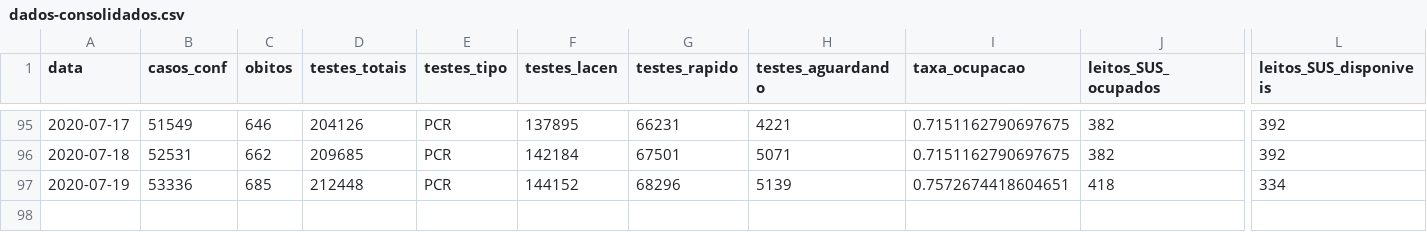
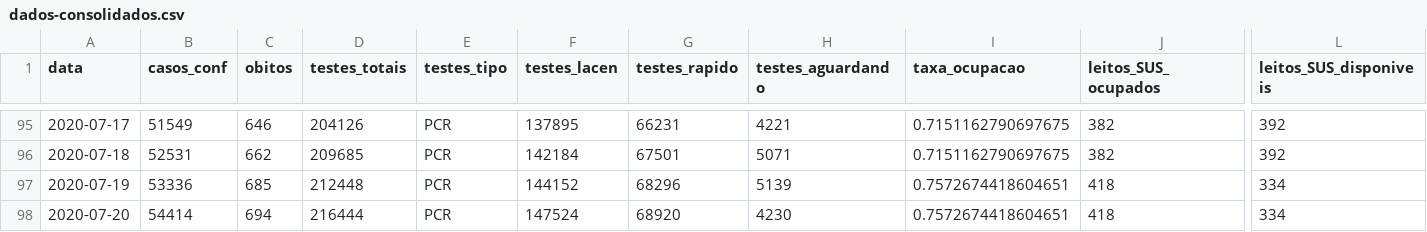
Before and after one commit to LFBossa/covid19-sc-leitos, a CSV file: dados-consolidados.csv, drawn as a sheet; only a part is shown, gaps mark what is left out; rows hold the shown columns only; the diff names each change by its address in the sheet, - before the commit and + after, or states it on an @@ line.

Commit message:
Dados atualizados até 20/07

```diff
--- a/dados-consolidados.csv
+++ b/dados-consolidados.csv
+row 98: 2020-07-20 | 54414 | 694 | 216444 | PCR | 147524 | 68920 | 4230 | 0.7572674418604651 | 418 | 334
```
